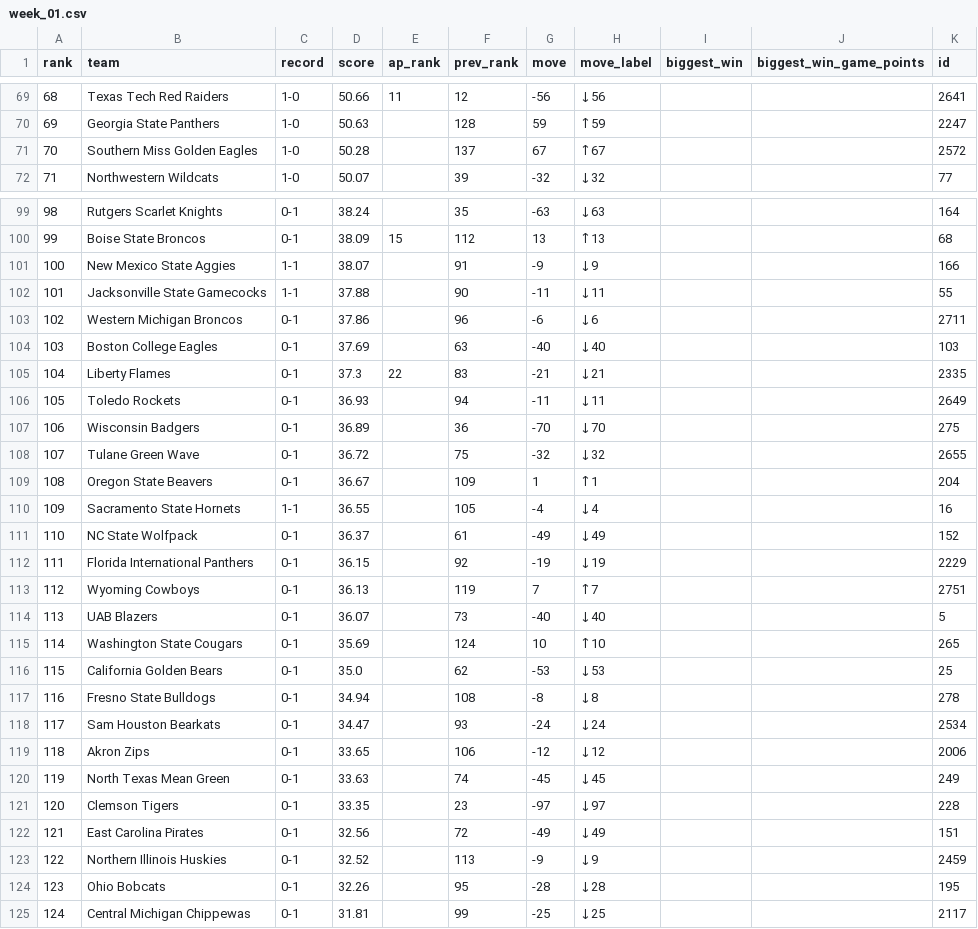
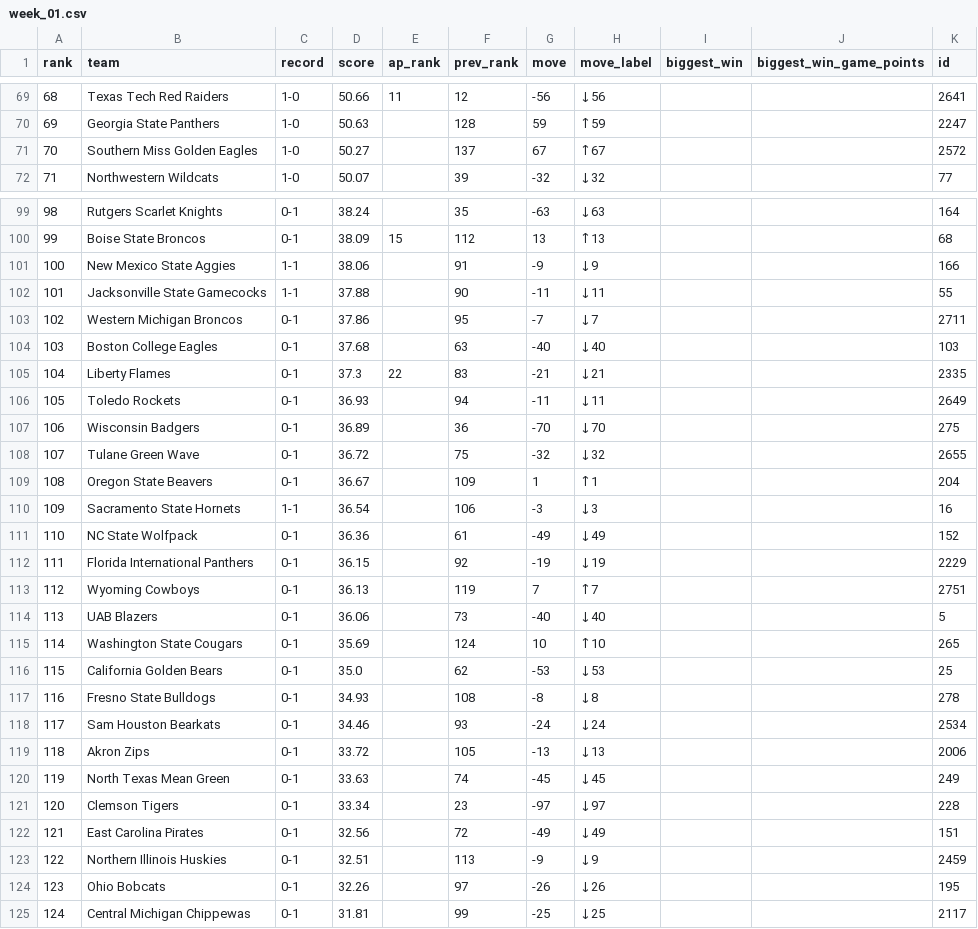
Before and after one commit to DewayneD4/thecollegefootballrankings, a CSV file: data/2026/week_01.csv, drawn as a sheet; only a part is shown, gaps mark what is left out; the diff covers the shown part only.

```diff
--- a/data/2026/week_01.csv
+++ b/data/2026/week_01.csv
@@ -70,3 +70,3 @@ rank,team,record,score,ap_rank,prev_rank,move,move_label,biggest_win,biggest_win
 69,Georgia State Panthers,1-0,50.63,,128,59,↑59,,,2247
-70,Southern Miss Golden Eagles,1-0,50.28,,137,67,↑67,,,2572
+70,Southern Miss Golden Eagles,1-0,50.27,,137,67,↑67,,,2572
 71,Northwestern Wildcats,1-0,50.07,,39,-32,↓32,,,77
@@ -100,6 +100,6 @@ rank,team,record,score,ap_rank,prev_rank,move,move_label,biggest_win,biggest_win
 99,Boise State Broncos,0-1,38.09,15,112,13,↑13,,,68
-100,New Mexico State Aggies,1-1,38.07,,91,-9,↓9,,,166
+100,New Mexico State Aggies,1-1,38.06,,91,-9,↓9,,,166
 101,Jacksonville State Gamecocks,1-1,37.88,,90,-11,↓11,,,55
-102,Western Michigan Broncos,0-1,37.86,,96,-6,↓6,,,2711
-103,Boston College Eagles,0-1,37.69,,63,-40,↓40,,,103
+102,Western Michigan Broncos,0-1,37.86,,95,-7,↓7,,,2711
+103,Boston College Eagles,0-1,37.68,,63,-40,↓40,,,103
 104,Liberty Flames,0-1,37.3,22,83,-21,↓21,,,2335
@@ -109,17 +109,17 @@ rank,team,record,score,ap_rank,prev_rank,move,move_label,biggest_win,biggest_win
 108,Oregon State Beavers,0-1,36.67,,109,1,↑1,,,204
-109,Sacramento State Hornets,1-1,36.55,,105,-4,↓4,,,16
-110,NC State Wolfpack,0-1,36.37,,61,-49,↓49,,,152
+109,Sacramento State Hornets,1-1,36.54,,106,-3,↓3,,,16
+110,NC State Wolfpack,0-1,36.36,,61,-49,↓49,,,152
 111,Florida International Panthers,0-1,36.15,,92,-19,↓19,,,2229
 112,Wyoming Cowboys,0-1,36.13,,119,7,↑7,,,2751
-113,UAB Blazers,0-1,36.07,,73,-40,↓40,,,5
+113,UAB Blazers,0-1,36.06,,73,-40,↓40,,,5
 114,Washington State Cougars,0-1,35.69,,124,10,↑10,,,265
 115,California Golden Bears,0-1,35.0,,62,-53,↓53,,,25
-116,Fresno State Bulldogs,0-1,34.94,,108,-8,↓8,,,278
-117,Sam Houston Bearkats,0-1,34.47,,93,-24,↓24,,,2534
-118,Akron Zips,0-1,33.65,,106,-12,↓12,,,2006
+116,Fresno State Bulldogs,0-1,34.93,,108,-8,↓8,,,278
+117,Sam Houston Bearkats,0-1,34.46,,93,-24,↓24,,,2534
+118,Akron Zips,0-1,33.72,,105,-13,↓13,,,2006
 119,North Texas Mean Green,0-1,33.63,,74,-45,↓45,,,249
-120,Clemson Tigers,0-1,33.35,,23,-97,↓97,,,228
+120,Clemson Tigers,0-1,33.34,,23,-97,↓97,,,228
 121,East Carolina Pirates,0-1,32.56,,72,-49,↓49,,,151
-122,Northern Illinois Huskies,0-1,32.52,,113,-9,↓9,,,2459
-123,Ohio Bobcats,0-1,32.26,,95,-28,↓28,,,195
+122,Northern Illinois Huskies,0-1,32.51,,113,-9,↓9,,,2459
+123,Ohio Bobcats,0-1,32.26,,97,-26,↓26,,,195
 124,Central Michigan Chippewas,0-1,31.81,,99,-25,↓25,,,2117
```
Also changed, not shown: 22 edited cells elsewhere in this file, data/2026/week_02.csv, data/2026/week_07.csv, 42 other files.
